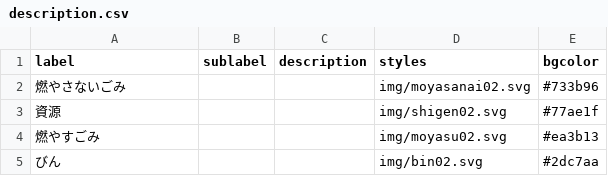
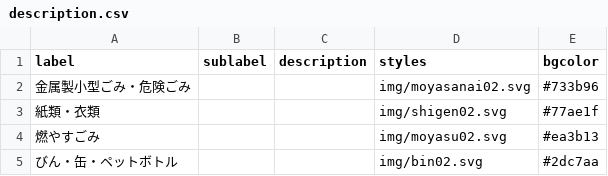
Before and after one commit to codeforamagasaki/5374, a CSV file: data/description.csv, drawn as a sheet.

Commit message:
Update description.csv

```diff
--- a/data/description.csv
+++ b/data/description.csv
@@ -1,5 +1,5 @@
 label,sublabel,description,styles,bgcolor
-燃やさないごみ,,,img/moyasanai02.svg,#733b96
-資源,,,img/shigen02.svg,#77ae1f
+金属製小型ごみ・危険ごみ,,,img/moyasanai02.svg,#733b96
+紙類・衣類,,,img/shigen02.svg,#77ae1f
 燃やすごみ,,,img/moyasu02.svg,#ea3b13
-びん,,,img/bin02.svg,#2dc7aa
+びん・缶・ペットボトル,,,img/bin02.svg,#2dc7aa
```
